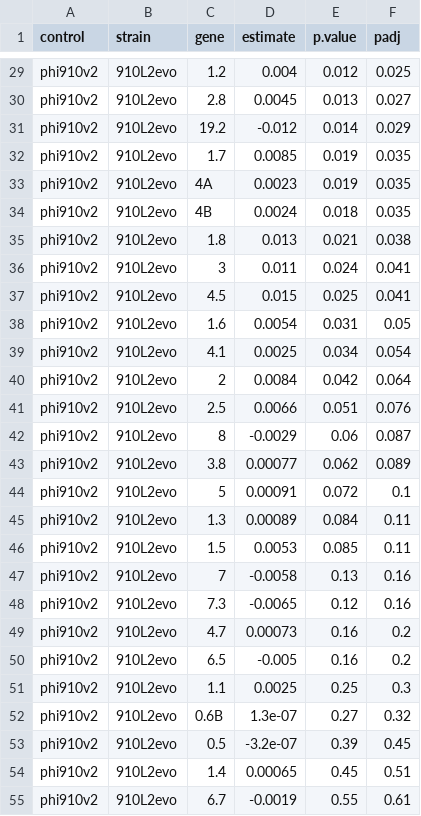
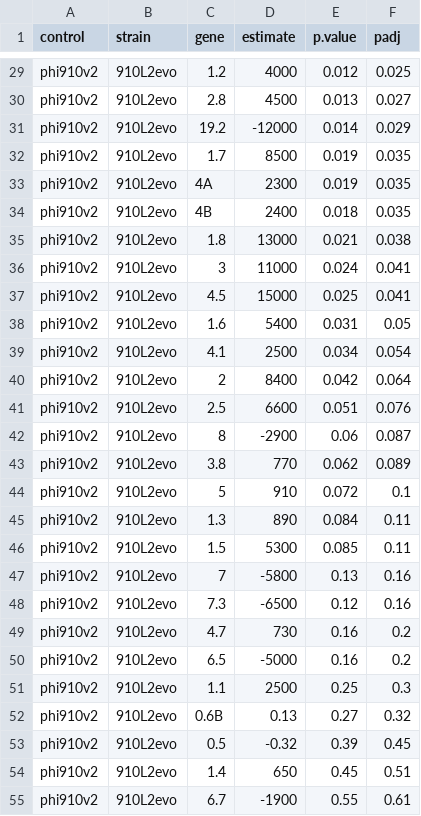
Before and after one commit to mlpaff/t7-attenuation, a CSV file: data/results/pairwise_t_evo.csv, drawn as a sheet; only a part is shown, gaps mark what is left out; the diff covers the shown part only.

```diff
--- a/data/results/pairwise_t_evo.csv
+++ b/data/results/pairwise_t_evo.csv
@@ -29,27 +29,27 @@
-"phi910v2","910L2evo","1.2",0.004,0.012,0.025
-"phi910v2","910L2evo","2.8",0.0045,0.013,0.027
-"phi910v2","910L2evo","19.2",-0.012,0.014,0.029
-"phi910v2","910L2evo","1.7",0.0085,0.019,0.035
-"phi910v2","910L2evo","4A",0.0023,0.019,0.035
-"phi910v2","910L2evo","4B",0.0024,0.018,0.035
-"phi910v2","910L2evo","1.8",0.013,0.021,0.038
-"phi910v2","910L2evo","3",0.011,0.024,0.041
-"phi910v2","910L2evo","4.5",0.015,0.025,0.041
-"phi910v2","910L2evo","1.6",0.0054,0.031,0.05
-"phi910v2","910L2evo","4.1",0.0025,0.034,0.054
-"phi910v2","910L2evo","2",0.0084,0.042,0.064
-"phi910v2","910L2evo","2.5",0.0066,0.051,0.076
-"phi910v2","910L2evo","8",-0.0029,0.06,0.087
-"phi910v2","910L2evo","3.8",0.00077,0.062,0.089
-"phi910v2","910L2evo","5",0.00091,0.072,0.1
-"phi910v2","910L2evo","1.3",0.00089,0.084,0.11
-"phi910v2","910L2evo","1.5",0.0053,0.085,0.11
-"phi910v2","910L2evo","7",-0.0058,0.13,0.16
-"phi910v2","910L2evo","7.3",-0.0065,0.12,0.16
-"phi910v2","910L2evo","4.7",0.00073,0.16,0.2
-"phi910v2","910L2evo","6.5",-0.005,0.16,0.2
-"phi910v2","910L2evo","1.1",0.0025,0.25,0.3
-"phi910v2","910L2evo","0.6B",1.3e-07,0.27,0.32
-"phi910v2","910L2evo","0.5",-3.2e-07,0.39,0.45
-"phi910v2","910L2evo","1.4",0.00065,0.45,0.51
-"phi910v2","910L2evo","6.7",-0.0019,0.55,0.61
+"phi910v2","910L2evo","1.2",4000,0.012,0.025
+"phi910v2","910L2evo","2.8",4500,0.013,0.027
+"phi910v2","910L2evo","19.2",-12000,0.014,0.029
+"phi910v2","910L2evo","1.7",8500,0.019,0.035
+"phi910v2","910L2evo","4A",2300,0.019,0.035
+"phi910v2","910L2evo","4B",2400,0.018,0.035
+"phi910v2","910L2evo","1.8",13000,0.021,0.038
+"phi910v2","910L2evo","3",11000,0.024,0.041
+"phi910v2","910L2evo","4.5",15000,0.025,0.041
+"phi910v2","910L2evo","1.6",5400,0.031,0.05
+"phi910v2","910L2evo","4.1",2500,0.034,0.054
+"phi910v2","910L2evo","2",8400,0.042,0.064
+"phi910v2","910L2evo","2.5",6600,0.051,0.076
+"phi910v2","910L2evo","8",-2900,0.06,0.087
+"phi910v2","910L2evo","3.8",770,0.062,0.089
+"phi910v2","910L2evo","5",910,0.072,0.1
+"phi910v2","910L2evo","1.3",890,0.084,0.11
+"phi910v2","910L2evo","1.5",5300,0.085,0.11
+"phi910v2","910L2evo","7",-5800,0.13,0.16
+"phi910v2","910L2evo","7.3",-6500,0.12,0.16
+"phi910v2","910L2evo","4.7",730,0.16,0.2
+"phi910v2","910L2evo","6.5",-5000,0.16,0.2
+"phi910v2","910L2evo","1.1",2500,0.25,0.3
+"phi910v2","910L2evo","0.6B",0.13,0.27,0.32
+"phi910v2","910L2evo","0.5",-0.32,0.39,0.45
+"phi910v2","910L2evo","1.4",650,0.45,0.51
+"phi910v2","910L2evo","6.7",-1900,0.55,0.61
```
Also changed, not shown: 93 edited cells elsewhere in this file, 6 other files.
